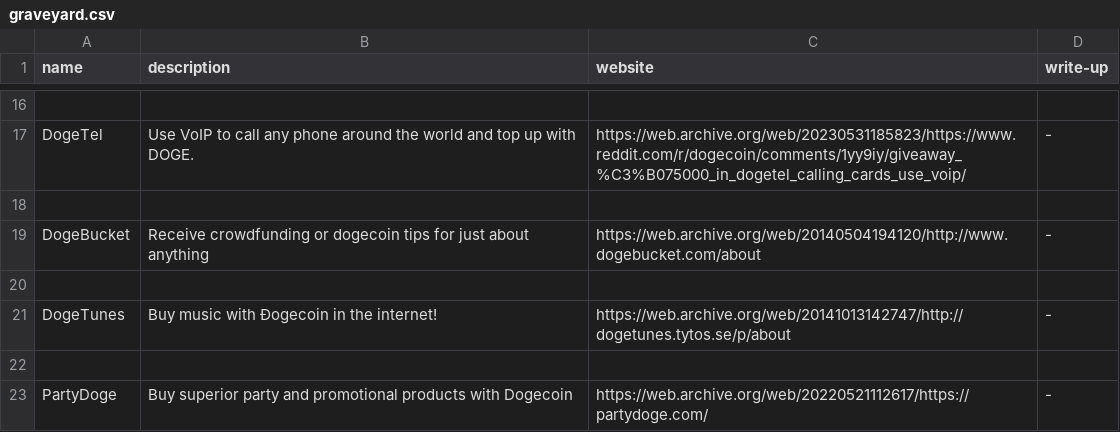
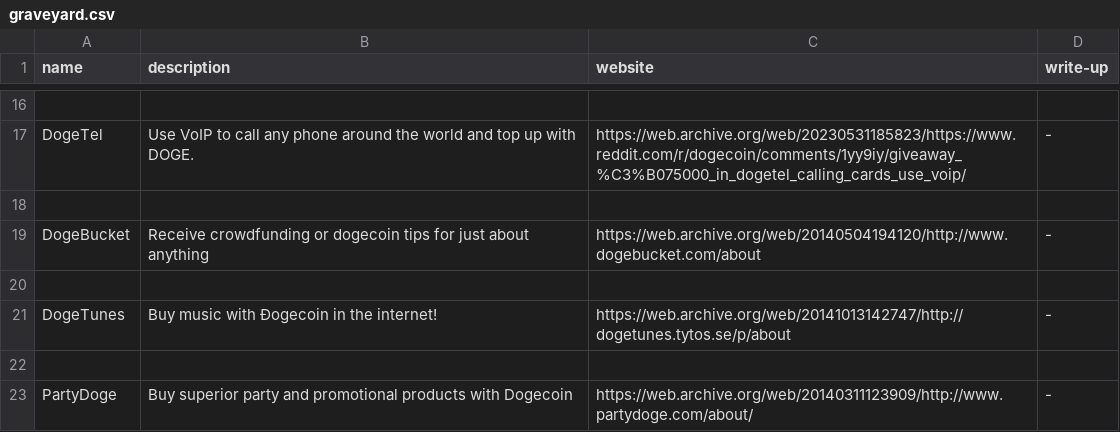
Before and after one commit to ShibeMedia/resource-hub, a CSV file: graveyard.csv, drawn as a sheet; only a part is shown, gaps mark what is left out.

Commit message:
Added PartyDoge
PartyDoge.com is something completely different now, possibly ran by another group of people.

```diff
--- a/graveyard.csv
+++ b/graveyard.csv
@@ -22,2 +22,2 @@ DogeTunes, Buy music with Ðogecoin in the internet!, https://web.archive.org/we
 
-PartyDoge, Buy superior party and promotional products with Dogecoin, https://web.archive.org/web/20220521112617/https://partydoge.com/, -
+PartyDoge, Buy superior party and promotional products with Dogecoin, https://web.archive.org/web/20140311123909/http://www.partydoge.com/about/, -
```
